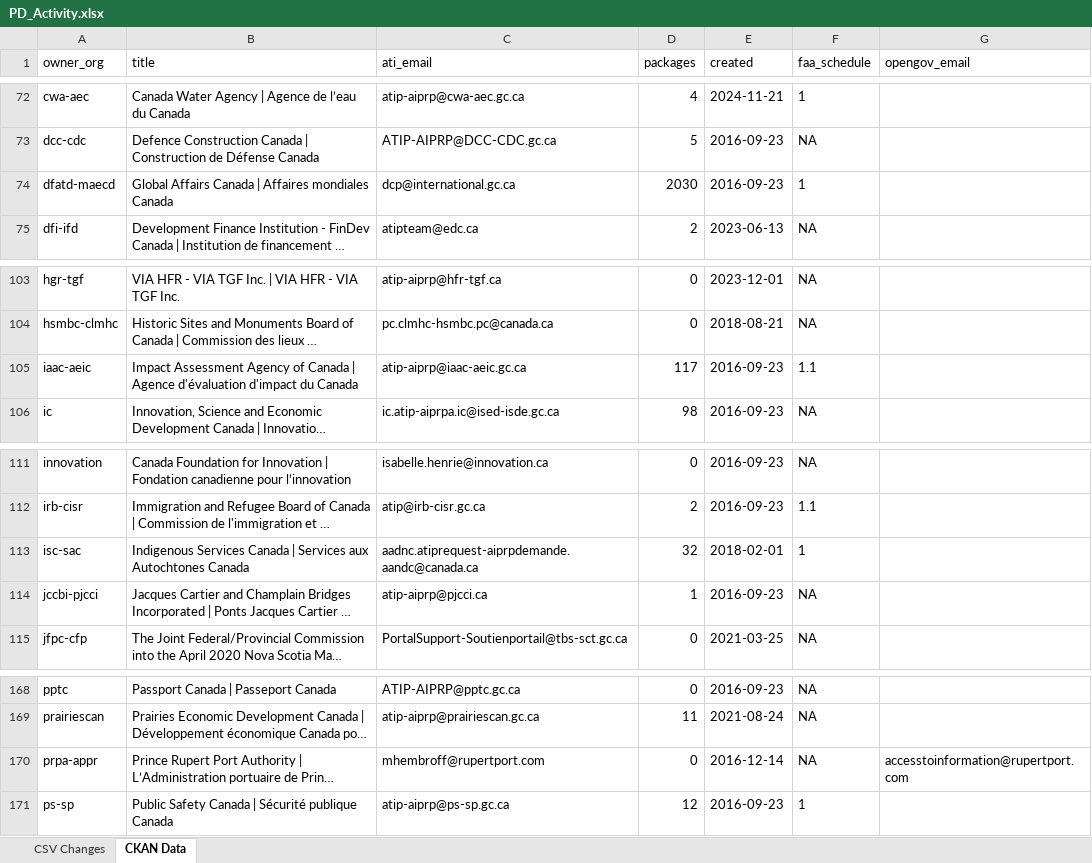
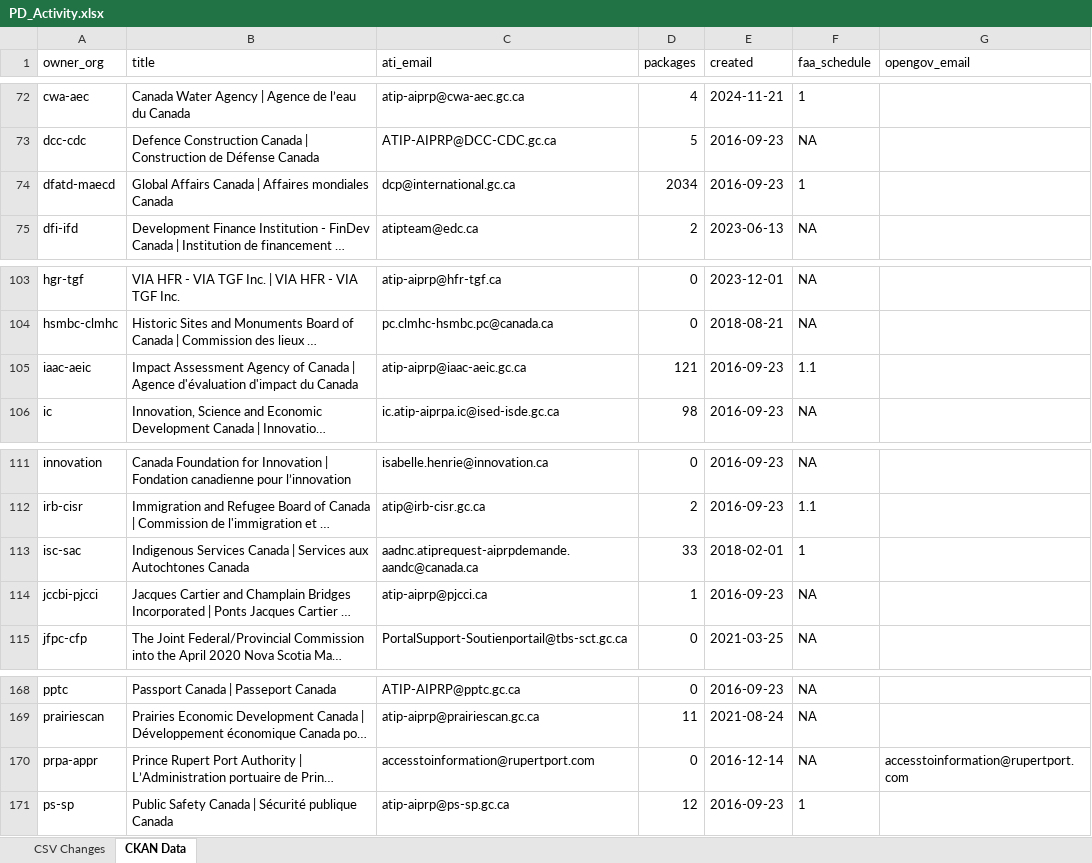
Before and after one commit to open-data/analytics-corporate-reporting, an Excel workbook: PD_CHANGES_RPT/PD_Activity.xlsx, sheet CKAN Data, drawn as a sheet; only a part is shown, gaps mark what is left out; long unchanged cells end in …; values as stored, in another font and other column widths than the file's, no borders; the diff names each change by its address in the sheet, - before the commit and + after, or states it on an @@ line.

```diff
--- a/PD_CHANGES_RPT/PD_Activity.xlsx (sheet CKAN Data)
+++ b/PD_CHANGES_RPT/PD_Activity.xlsx (sheet CKAN Data)
-D74 (packages): 2030
+D74 (packages): 2034
-D105 (packages): 117
+D105 (packages): 121
-D113 (packages): 32
+D113 (packages): 33
-C170 (ati_email): mhembroff@rupertport.com
+C170 (ati_email): accesstoinformation@rupertport.com
```
Also changed, not shown: sheet CSV Changes, 2 other files.
